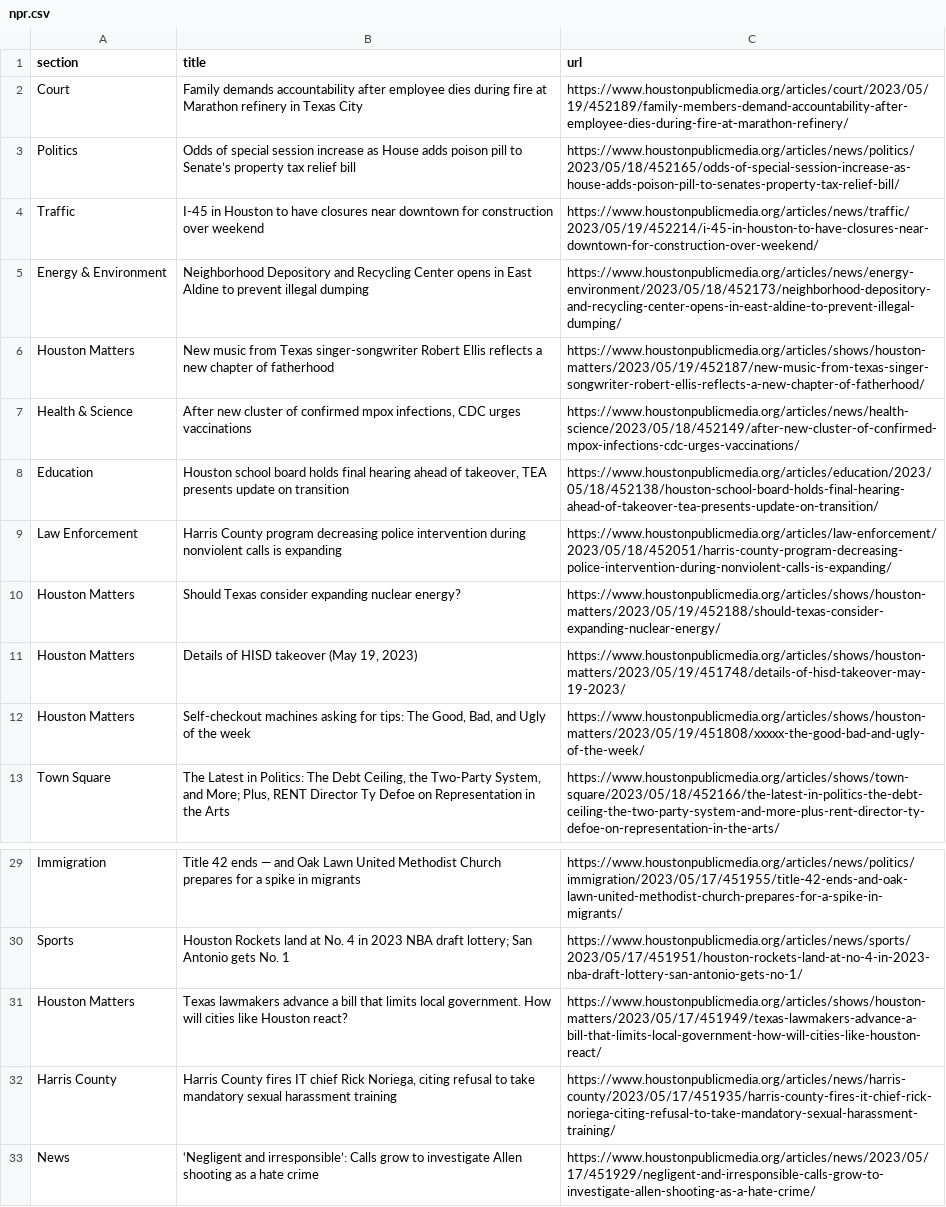
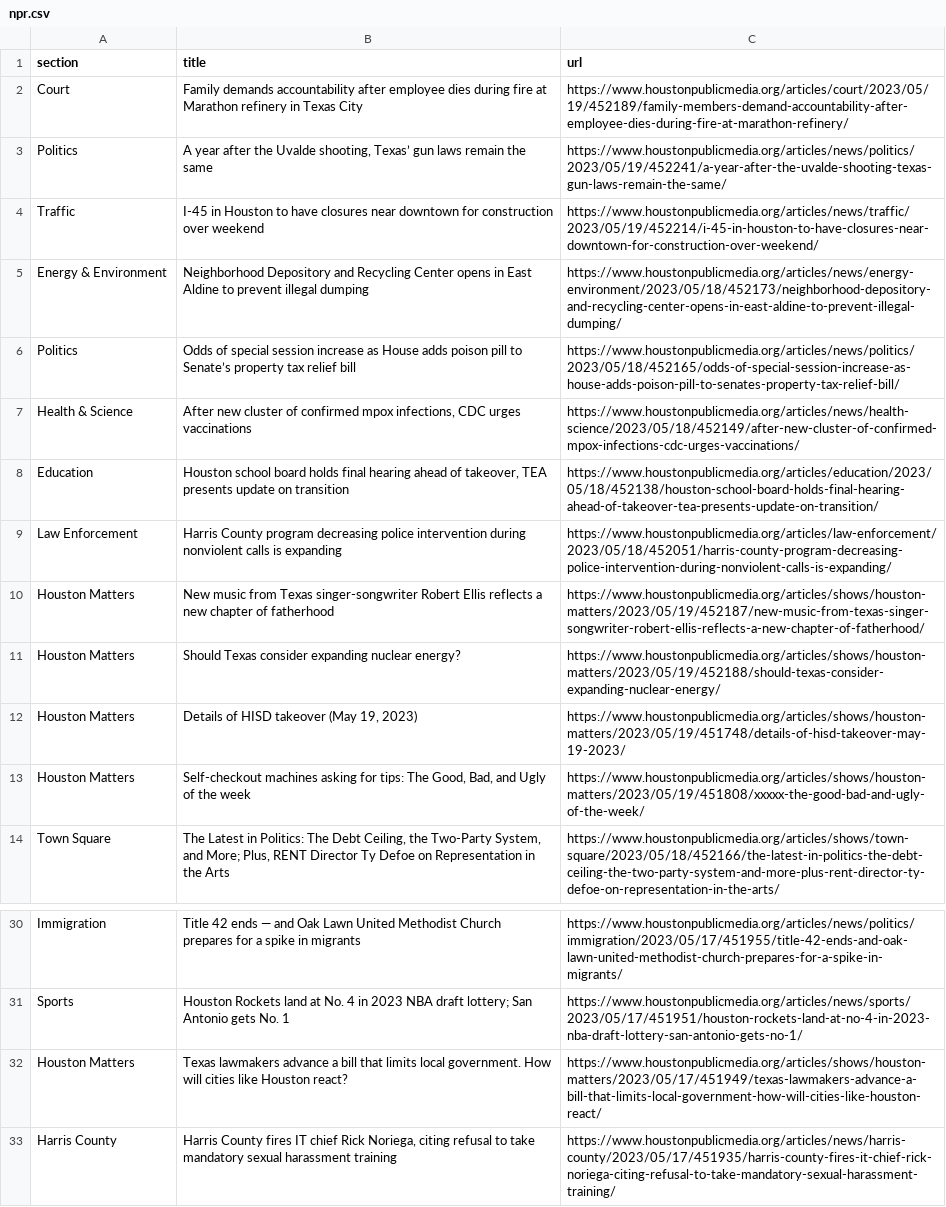
Before and after one commit to js5966/auto_run, a CSV file: npr.csv, drawn as a sheet; only a part is shown, gaps mark what is left out.

```diff
--- a/npr.csv
+++ b/npr.csv
@@ -2,6 +2,6 @@ section,title,url
 Court,Family demands accountability after employee dies during fire at Marathon refinery in Texas City,https://www.houstonpublicmedia.org/articles/court/2023/05/19/452189/family-members-demand-accountability-after-employee-dies-during-fire-at-marathon-refinery/
-Politics,Odds of special session increase as House adds poison pill to Senate’s property tax relief bill,https://www.houstonpublicmedia.org/articles/news/politics/2023/05/18/452165/odds-of-special-session-increase-as-house-adds-poison-pill-to-senates-property-tax-relief-bill/
+Politics,"A year after the Uvalde shooting, Texas’ gun laws remain the same",https://www.houstonpublicmedia.org/articles/news/politics/2023/05/19/452241/a-year-after-the-uvalde-shooting-texas-gun-laws-remain-the-same/
 Traffic,I-45 in Houston to have closures near downtown for construction over weekend,https://www.houstonpublicmedia.org/articles/news/traffic/2023/05/19/452214/i-45-in-houston-to-have-closures-near-downtown-for-construction-over-weekend/
 Energy & Environment,Neighborhood Depository and Recycling Center opens in East Aldine to prevent illegal dumping,https://www.houstonpublicmedia.org/articles/news/energy-environment/2023/05/18/452173/neighborhood-depository-and-recycling-center-opens-in-east-aldine-to-prevent-illegal-dumping/
-Houston Matters,New music from Texas singer-songwriter Robert Ellis reflects a new chapter of fatherhood,https://www.houstonpublicmedia.org/articles/shows/houston-matters/2023/05/19/452187/new-music-from-texas-singer-songwriter-robert-ellis-reflects-a-new-chapter-of-fatherhood/
+Politics,Odds of special session increase as House adds poison pill to Senate’s property tax relief bill,https://www.houstonpublicmedia.org/articles/news/politics/2023/05/18/452165/odds-of-special-session-increase-as-house-adds-poison-pill-to-senates-property-tax-relief-bill/
 Health & Science,"After new cluster of confirmed mpox infections, CDC urges vaccinations",https://www.houstonpublicmedia.org/articles/news/health-science/2023/05/18/452149/after-new-cluster-of-confirmed-mpox-infections-cdc-urges-vaccinations/
@@ -9,2 +9,3 @@ Education,"Houston school board holds final hearing ahead of takeover, TEA prese
 Law Enforcement,Harris County program decreasing police intervention during nonviolent calls is expanding,https://www.houstonpublicmedia.org/articles/law-enforcement/2023/05/18/452051/harris-county-program-decreasing-police-intervention-during-nonviolent-calls-is-expanding/
+Houston Matters,New music from Texas singer-songwriter Robert Ellis reflects a new chapter of fatherhood,https://www.houstonpublicmedia.org/articles/shows/houston-matters/2023/05/19/452187/new-music-from-texas-singer-songwriter-robert-ellis-reflects-a-new-chapter-of-fatherhood/
 Houston Matters,Should Texas consider expanding nuclear energy?,https://www.houstonpublicmedia.org/articles/shows/houston-matters/2023/05/19/452188/should-texas-consider-expanding-nuclear-energy/
@@ -32,2 +33 @@ Houston Matters,Texas lawmakers advance a bill that limits local government. How
 Harris County,"Harris County fires IT chief Rick Noriega, citing refusal to take mandatory sexual harassment training",https://www.houstonpublicmedia.org/articles/news/harris-county/2023/05/17/451935/harris-county-fires-it-chief-rick-noriega-citing-refusal-to-take-mandatory-sexual-harassment-training/
-News,‘Negligent and irresponsible’: Calls grow to investigate Allen shooting as a hate crime,https://www.houstonpublicmedia.org/articles/news/2023/05/17/451929/negligent-and-irresponsible-calls-grow-to-investigate-allen-shooting-as-a-hate-crime/
```
